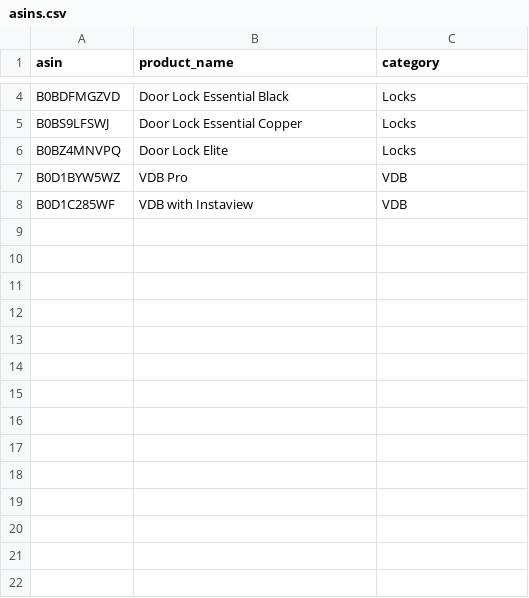
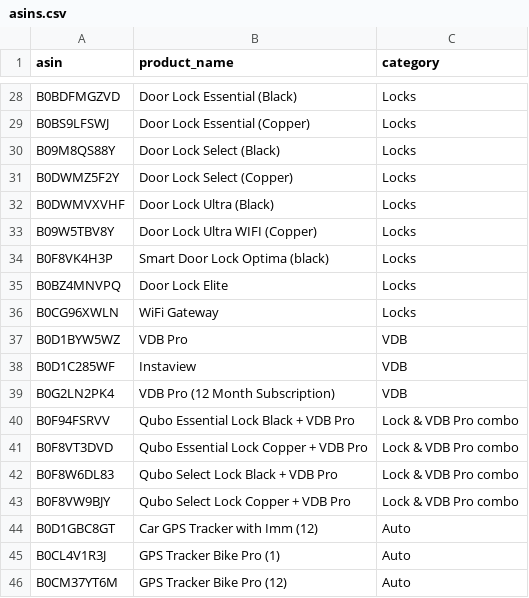
Before and after one commit to Vrishank-Gupta/amazon-reviews-scraper, a CSV file: data/asins.csv, drawn as a sheet; only a part is shown, gaps mark what is left out; addresses are those after the commit; the diff covers the shown part only; the diff names each change by its address in the sheet, - before the commit and + after, or states it on an @@ line.

```diff
--- a/data/asins.csv
+++ b/data/asins.csv
-B28 (product_name): Door Lock Essential Black
+B28 (product_name): Door Lock Essential (Black)
-B29 (product_name): Door Lock Essential Copper
+B29 (product_name): Door Lock Essential (Copper)
+row 30: B09M8QS88Y | Door Lock Select (Black) | Locks
+row 31: B0DWMZ5F2Y | Door Lock Select (Copper) | Locks
+row 32: B0DWMVXVHF | Door Lock Ultra (Black) | Locks
+row 33: B09W5TBV8Y | Door Lock Ultra WIFI (Copper) | Locks
+row 34: B0F8VK4H3P | Smart Door Lock Optima (black) | Locks
+row 36: B0CG96XWLN | WiFi Gateway | Locks
-B38 (product_name): VDB with Instaview
+B38 (product_name): Instaview
+row 39: B0G2LN2PK4 | VDB Pro (12 Month Subscription) | VDB
+row 40: B0F94FSRVV | Qubo Essential Lock Black + VDB Pro | Lock & VDB Pro combo
+row 41: B0F8VT3DVD | Qubo Essential Lock Copper + VDB Pro | Lock & VDB Pro combo
+row 42: B0F8W6DL83 | Qubo Select Lock Black + VDB Pro | Lock & VDB Pro combo
+row 43: B0F8VW9BJY | Qubo Select Lock Copper + VDB Pro | Lock & VDB Pro combo
+row 44: B0D1GBC8GT | Car GPS Tracker with Imm (12) | Auto
+row 45: B0CL4V1R3J | GPS Tracker Bike Pro (1) | Auto
+row 46: B0CM37YT6M | GPS Tracker Bike Pro (12) | Auto
```
Also changed, not shown: 44 added rows and 1 edited cell elsewhere in this file, 8 other files.
